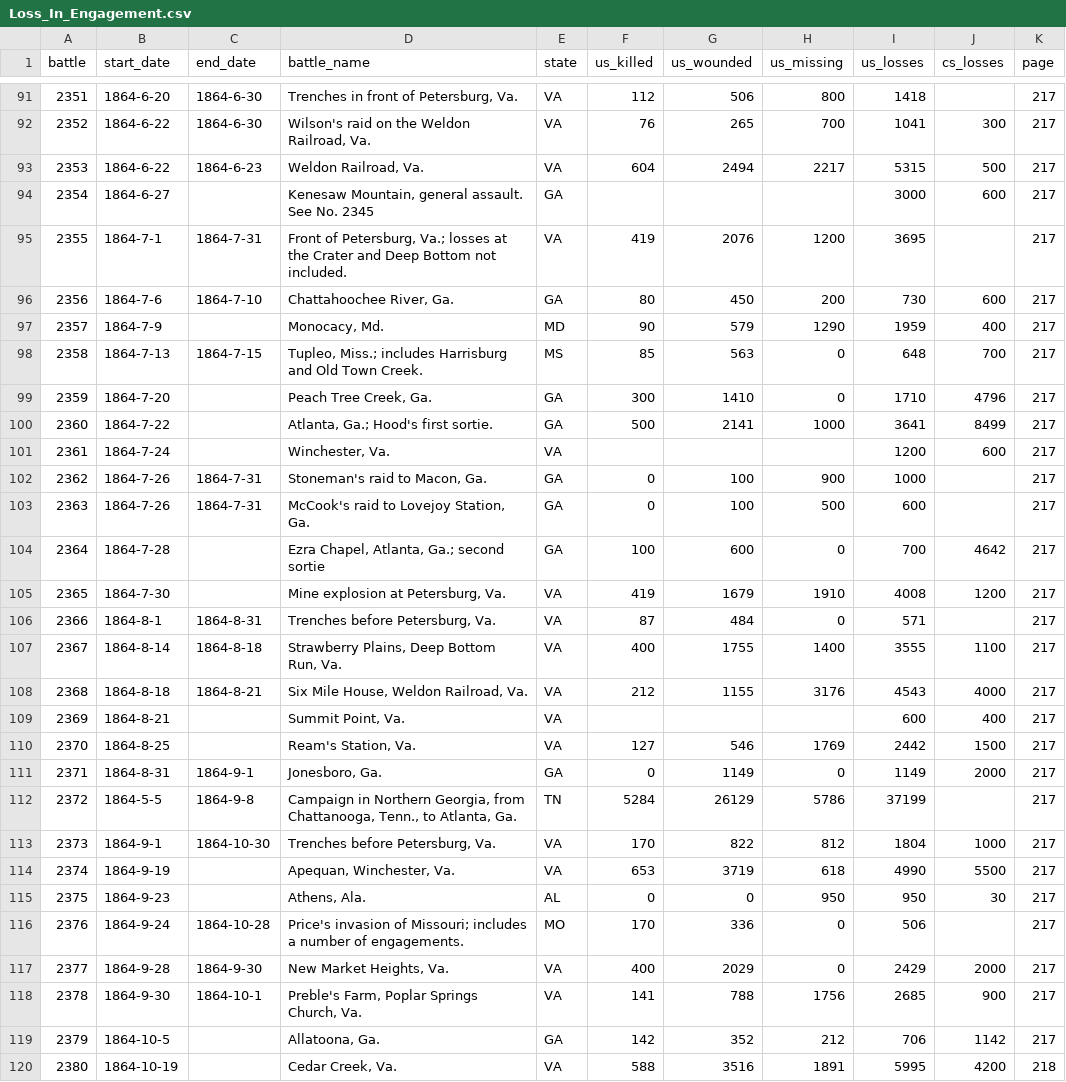
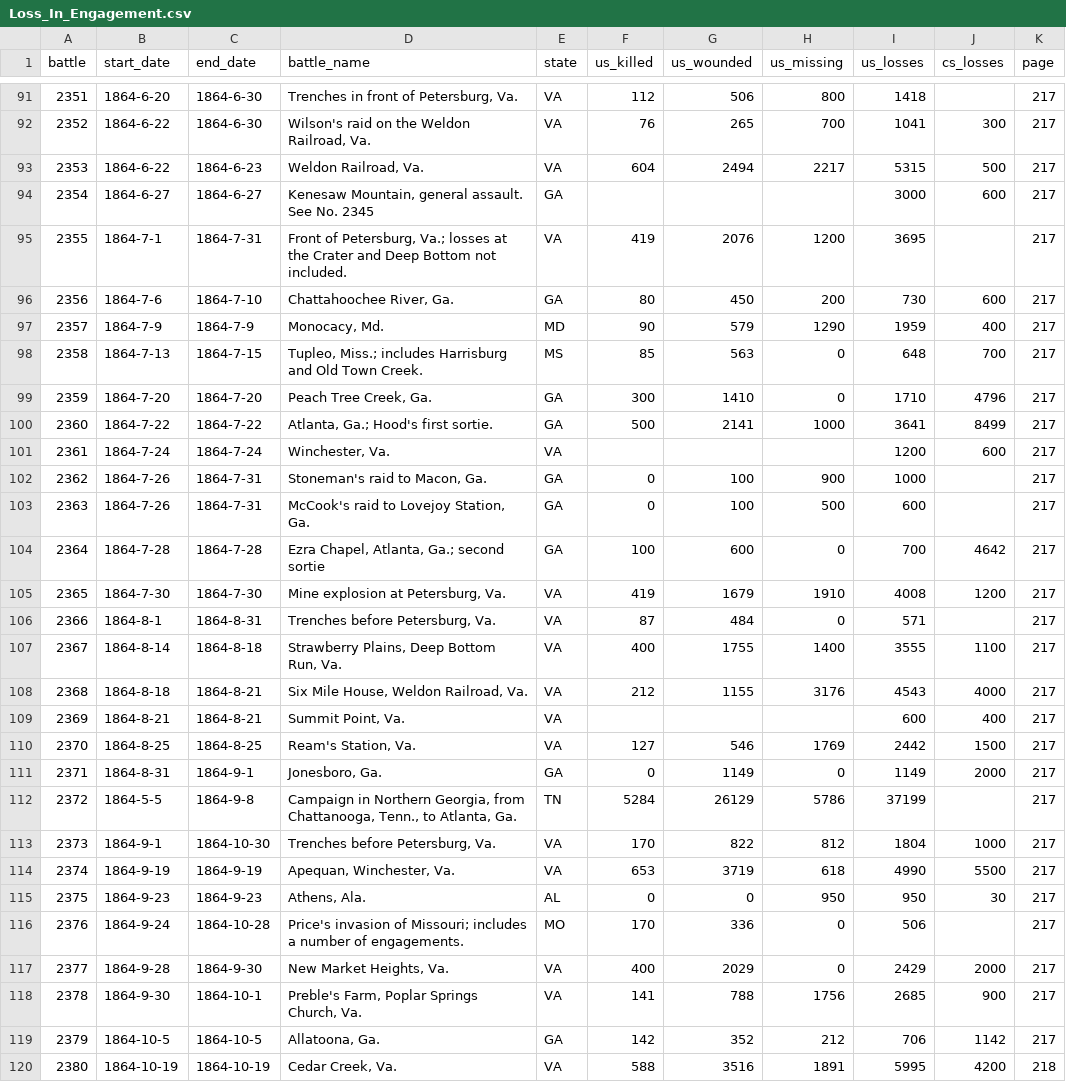
Before and after one commit to jrnold/acw_battle_data, a CSV file: data/phisterer1883/Loss_In_Engagement.csv, drawn as a sheet; only a part is shown, gaps mark what is left out; the diff covers the shown part only.

Commit message:
phisterer: cleaning data

```diff
--- a/data/phisterer1883/Loss_In_Engagement.csv
+++ b/data/phisterer1883/Loss_In_Engagement.csv
@@ -94 +94 @@ battle,start_date,end_date,battle_name,state,us_killed,us_wounded,us_missing,us_
-2354,1864-6-27,,"Kenesaw Mountain, general assault. See No. 2345",GA,,,,3000,600,217
+2354,"1864-6-27","1864-6-27","Kenesaw Mountain, general assault. See No. 2345","GA",,,,3000,600,217
@@ -97 +97 @@ battle,start_date,end_date,battle_name,state,us_killed,us_wounded,us_missing,us_
-2357,1864-7-9,,"Monocacy, Md.",MD,90,579,1290,1959,400,217
+2357,"1864-7-9","1864-7-9","Monocacy, Md.","MD",90,579,1290,1959,400,217
@@ -99,3 +99,3 @@ battle,start_date,end_date,battle_name,state,us_killed,us_wounded,us_missing,us_
-2359,1864-7-20,,"Peach Tree Creek, Ga.",GA,300,1410,0,1710,4796,217
-2360,1864-7-22,,"Atlanta, Ga.; Hood's first sortie.",GA,500,2141,1000,3641,8499,217
-2361,1864-7-24,,"Winchester, Va.",VA,,,,1200,600,217
+2359,"1864-7-20","1864-7-20","Peach Tree Creek, Ga.","GA",300,1410,0,1710,4796,217
+2360,"1864-7-22","1864-7-22","Atlanta, Ga.; Hood's first sortie.","GA",500,2141,1000,3641,8499,217
+2361,"1864-7-24","1864-7-24","Winchester, Va.","VA",,,,1200,600,217
@@ -104,2 +104,2 @@ battle,start_date,end_date,battle_name,state,us_killed,us_wounded,us_missing,us_
-2364,1864-7-28,,"Ezra Chapel, Atlanta, Ga.; second sortie",GA,100,600,0,700,4642,217
-2365,1864-7-30,,"Mine explosion at Petersburg, Va.",VA,419,1679,1910,4008,1200,217
+2364,"1864-7-28","1864-7-28","Ezra Chapel, Atlanta, Ga.; second sortie","GA",100,600,0,700,4642,217
+2365,"1864-7-30","1864-7-30","Mine explosion at Petersburg, Va.","VA",419,1679,1910,4008,1200,217
@@ -109,2 +109,2 @@ battle,start_date,end_date,battle_name,state,us_killed,us_wounded,us_missing,us_
-2369,1864-8-21,,"Summit Point, Va.",VA,,,,600,400,217
-2370,1864-8-25,,"Ream's Station, Va.",VA,127,546,1769,2442,1500,217
+2369,"1864-8-21","1864-8-21","Summit Point, Va.","VA",,,,600,400,217
+2370,"1864-8-25","1864-8-25","Ream's Station, Va.","VA",127,546,1769,2442,1500,217
@@ -114,2 +114,2 @@ battle,start_date,end_date,battle_name,state,us_killed,us_wounded,us_missing,us_
-2374,1864-9-19,,"Apequan, Winchester, Va.",VA,653,3719,618,4990,5500,217
-2375,1864-9-23,,"Athens, Ala.",AL,0,0,950,950,30,217
+2374,"1864-9-19","1864-9-19","Apequan, Winchester, Va.","VA",653,3719,618,4990,5500,217
+2375,"1864-9-23","1864-9-23","Athens, Ala.","AL",0,0,950,950,30,217
@@ -119,2 +119,2 @@ battle,start_date,end_date,battle_name,state,us_killed,us_wounded,us_missing,us_
-2379,1864-10-5,,"Allatoona, Ga.",GA,142,352,212,706,1142,217
-2380,1864-10-19,,"Cedar Creek, Va.",VA,588,3516,1891,5995,4200,218
+2379,"1864-10-5","1864-10-5","Allatoona, Ga.","GA",142,352,212,706,1142,217
+2380,"1864-10-19","1864-10-19","Cedar Creek, Va.","VA",588,3516,1891,5995,4200,218
```
Also changed, not shown: 49 edited cells elsewhere in this file.
